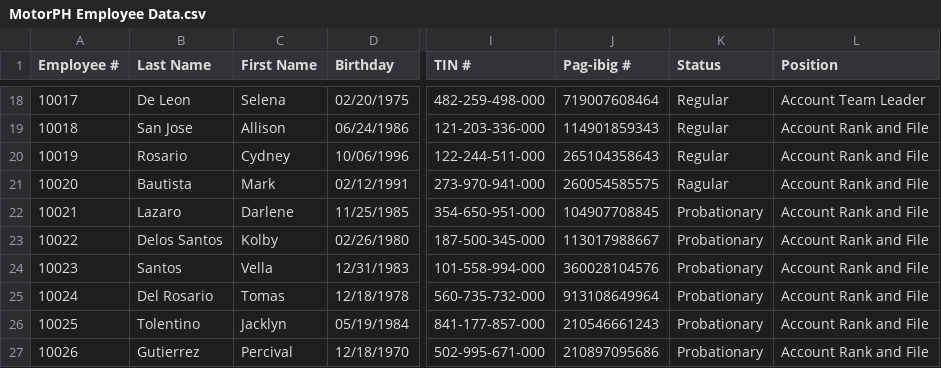
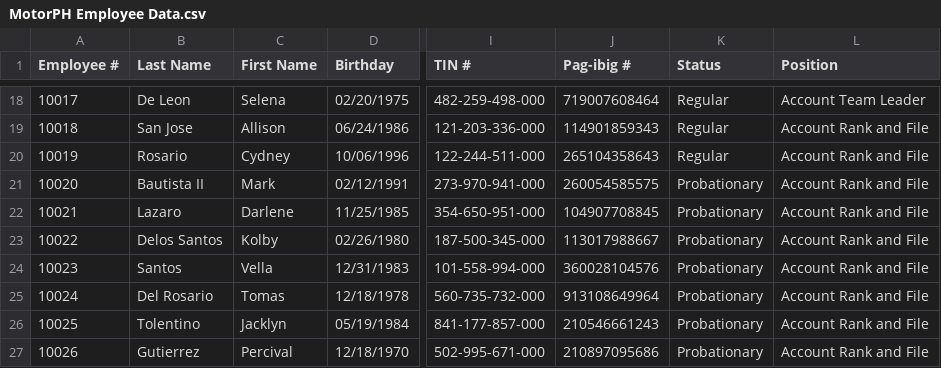
Before and after one commit to raymund110/MotorPH, a CSV file: src/main/resources/MotorPH Employee Data.csv, drawn as a sheet; only a part is shown, gaps mark what is left out; the diff names each change by its address in the sheet, - before the commit and + after, or states it on an @@ line.

```diff
--- a/src/main/resources/MotorPH Employee Data.csv
+++ b/src/main/resources/MotorPH Employee Data.csv
-B21 (Last Name): Bautista
+B21 (Last Name): Bautista II
-K21 (Status): Ragular
+K21 (Status): Probationary
```
Also changed, not shown: target/classes/MotorPH Employee Data.csv, 43 other files.
